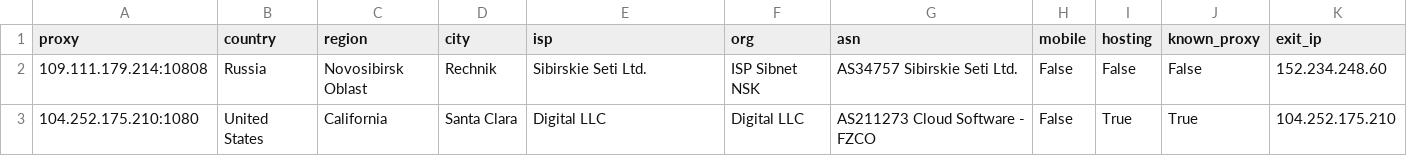
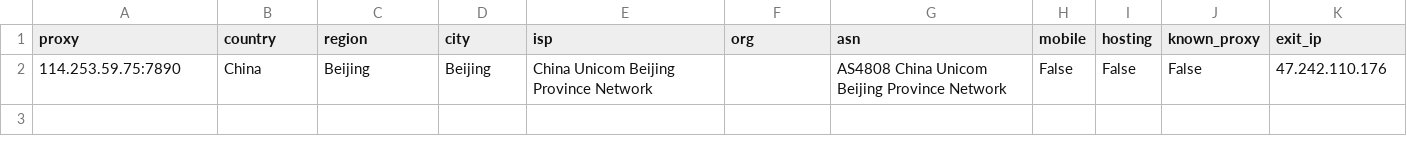
Before and after one commit to gongfuqiang24/free-proxy-pool, a CSV file: socks4_residential_detail.csv, drawn as a sheet.

```diff
--- a/socks4_residential_detail.csv
+++ b/socks4_residential_detail.csv
@@ -1,3 +1,2 @@
 proxy,country,region,city,isp,org,asn,mobile,hosting,known_proxy,exit_ip
-109.111.179.214:10808,Russia,Novosibirsk Oblast,Rechnik,Sibirskie Seti Ltd.,ISP Sibnet NSK,AS34757 Sibirskie Seti Ltd.,False,False,False,152.234.248.60
-104.252.175.210:1080,United States,California,Santa Clara,Digital LLC,Digital LLC,AS211273 Cloud Software - FZCO,False,True,True,104.252.175.210
+114.253.59.75:7890,China,Beijing,Beijing,China Unicom Beijing Province Network,,AS4808 China Unicom Beijing Province Network,False,False,False,47.242.110.176
```
